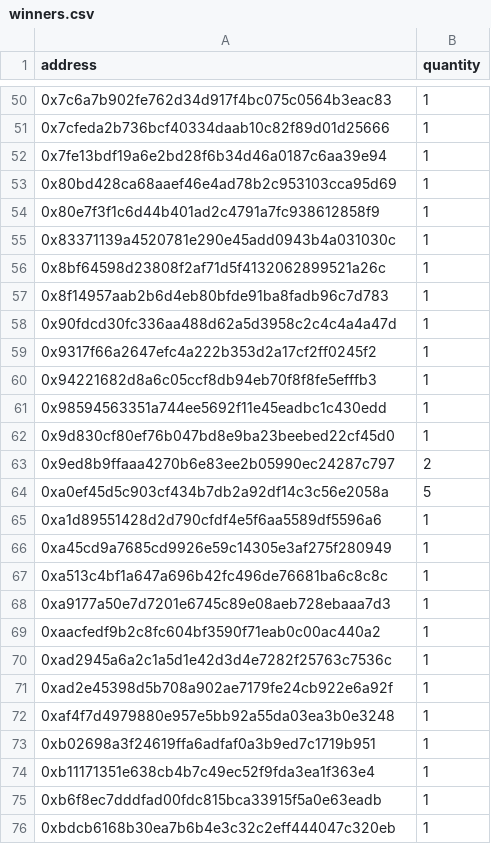
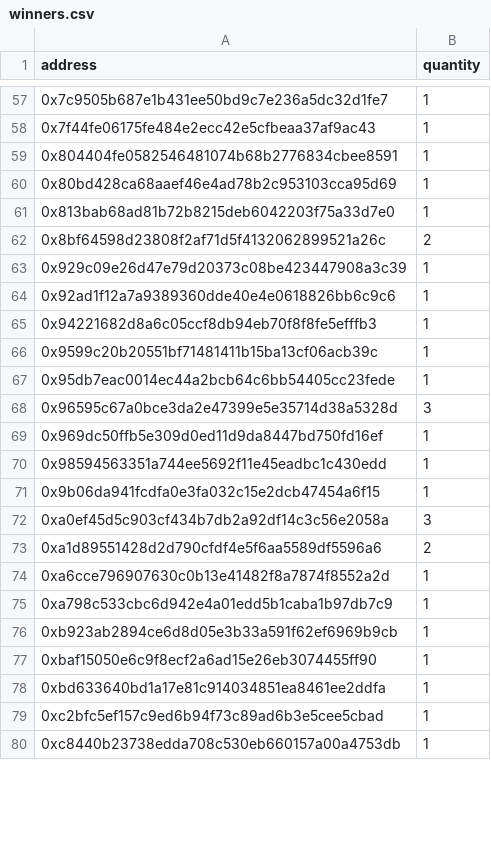
Before and after one commit to jburk-gala/vox-rng, a CSV file: Snapshot_1/winners.csv, drawn as a sheet; only a part is shown, gaps mark what is left out; the shorter side is filled out with more unchanged rows; the diff covers the shown part only.

```diff
--- a/Snapshot_1/winners.csv
+++ b/Snapshot_1/winners.csv
@@ -50,27 +57,22 @@ address,quantity
-0x7c6a7b902fe762d34d917f4bc075c0564b3eac83,1
-0x7cfeda2b736bcf40334daab10c82f89d01d25666,1
-0x7fe13bdf19a6e2bd28f6b34d46a0187c6aa39e94,1
+0x7c9505b687e1b431ee50bd9c7e236a5dc32d1fe7,1
+0x7f44fe06175fe484e2ecc42e5cfbeaa37af9ac43,1
+0x804404fe0582546481074b68b2776834cbee8591,1
 0x80bd428ca68aaef46e4ad78b2c953103cca95d69,1
-0x80e7f3f1c6d44b401ad2c4791a7fc938612858f9,1
-0x83371139a4520781e290e45add0943b4a031030c,1
-0x8bf64598d23808f2af71d5f4132062899521a26c,1
-0x8f14957aab2b6d4eb80bfde91ba8fadb96c7d783,1
-0x90fdcd30fc336aa488d62a5d3958c2c4c4a4a47d,1
-0x9317f66a2647efc4a222b353d2a17cf2ff0245f2,1
+0x813bab68ad81b72b8215deb6042203f75a33d7e0,1
+0x8bf64598d23808f2af71d5f4132062899521a26c,2
+0x929c09e26d47e79d20373c08be423447908a3c39,1
+0x92ad1f12a7a9389360dde40e4e0618826bb6c9c6,1
 0x94221682d8a6c05ccf8db94eb70f8f8fe5efffb3,1
+0x9599c20b20551bf71481411b15ba13cf06acb39c,1
+0x95db7eac0014ec44a2bcb64c6bb54405cc23fede,1
+0x96595c67a0bce3da2e47399e5e35714d38a5328d,3
+0x969dc50ffb5e309d0ed11d9da8447bd750fd16ef,1
 0x98594563351a744ee5692f11e45eadbc1c430edd,1
-0x9d830cf80ef76b047bd8e9ba23beebed22cf45d0,1
-0x9ed8b9ffaaa4270b6e83ee2b05990ec24287c797,2
-0xa0ef45d5c903cf434b7db2a92df14c3c56e2058a,5
-0xa1d89551428d2d790cfdf4e5f6aa5589df5596a6,1
-0xa45cd9a7685cd9926e59c14305e3af275f280949,1
-0xa513c4bf1a647a696b42fc496de76681ba6c8c8c,1
-0xa9177a50e7d7201e6745c89e08aeb728ebaaa7d3,1
-0xaacfedf9b2c8fc604bf3590f71eab0c00ac440a2,1
-0xad2945a6a2c1a5d1e42d3d4e7282f25763c7536c,1
-0xad2e45398d5b708a902ae7179fe24cb922e6a92f,1
-0xaf4f7d4979880e957e5bb92a55da03ea3b0e3248,1
-0xb02698a3f24619ffa6adfaf0a3b9ed7c1719b951,1
-0xb11171351e638cb4b7c49ec52f9fda3ea1f363e4,1
-0xb6f8ec7dddfad00fdc815bca33915f5a0e63eadb,1
-0xbdcb6168b30ea7b6b4e3c32c2eff444047c320eb,1
+0x9b06da941fcdfa0e3fa032c15e2dcb47454a6f15,1
+0xa0ef45d5c903cf434b7db2a92df14c3c56e2058a,3
+0xa1d89551428d2d790cfdf4e5f6aa5589df5596a6,2
+0xa6cce796907630c0b13e41482f8a7874f8552a2d,1
+0xa798c533cbc6d942e4a01edd5b1caba1b97db7c9,1
+0xb923ab2894ce6d8d05e3b33a591f62ef6969b9cb,1
+0xbaf15050e6c9f8ecf2a6ad15e26eb3074455ff90,1
+0xbd633640bd1a17e81c914034851ea8461ee2ddfa,1
```
Also changed, not shown: 25 added rows, 23 removed rows and 54 edited cells elsewhere in this file, Snapshot_1/trolls_vox_box.csv, 1 other file.
